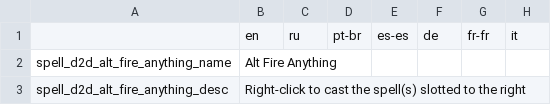
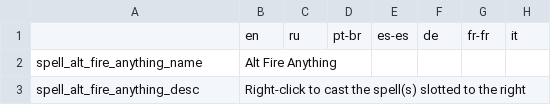
Before and after one commit to meyergames/alt-fire-anything, a CSV file: translations.csv, drawn as a sheet; only a part is shown; the diff names each change by its address in the sheet, - before the commit and + after, or states it on an @@ line.

```diff
--- a/translations.csv
+++ b/translations.csv
-A2: spell_d2d_alt_fire_anything_name
+A2: spell_alt_fire_anything_name
-A3: spell_d2d_alt_fire_anything_desc
+A3: spell_alt_fire_anything_desc
```
Also changed, not shown: 13 other files.
